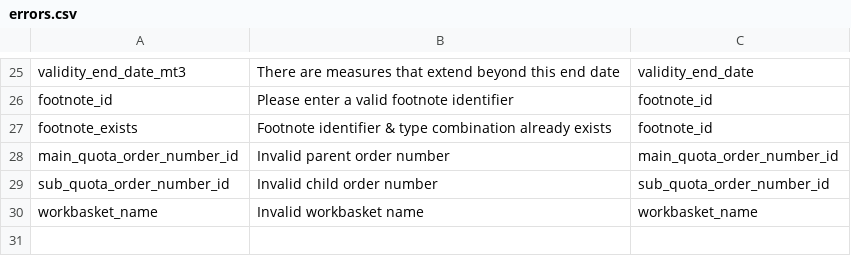
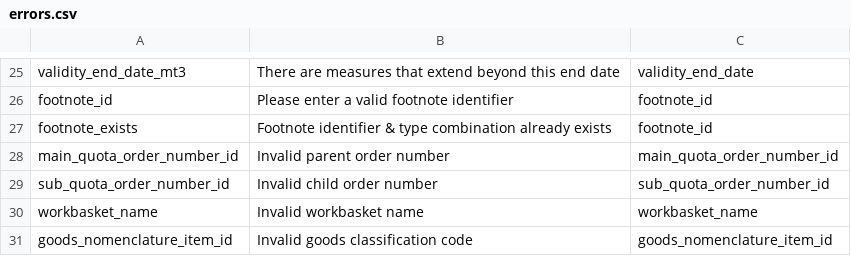
Before and after one commit to simonwo/dev.tariffs.local, a CSV file: csv/errors.csv, drawn as a sheet; only a part is shown, gaps mark what is left out.

```diff
--- a/csv/errors.csv
+++ b/csv/errors.csv
@@ -30 +30,2 @@
 "workbasket_name", "Invalid workbasket name", "workbasket_name"
+"goods_nomenclature_item_id", "Invalid goods classification code", "goods_nomenclature_item_id"
```
Also changed, not shown: 53 other files.
